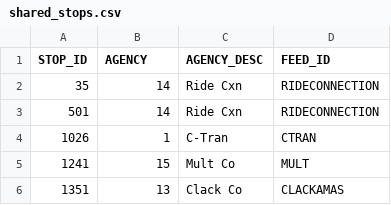
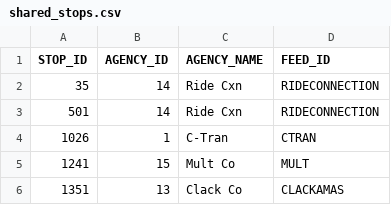
Before and after one commit to OpenTransitTools/gtfsdb_ext, a CSV file: ott/gtfsdb/ext/shared_stops/data/shared_stops.csv, drawn as a sheet; only a part is shown.

Commit message:
fix(shared stops): changes to use Guy's shared stops service

```diff
--- a/ott/gtfsdb/ext/shared_stops/data/shared_stops.csv
+++ b/ott/gtfsdb/ext/shared_stops/data/shared_stops.csv
@@ -1,2 +1,2 @@
-"STOP_ID","AGENCY","AGENCY_DESC","FEED_ID"
+"STOP_ID","AGENCY_ID","AGENCY_NAME","FEED_ID"
 35,14,"Ride Cxn","RIDECONNECTION"
```
Also changed, not shown: 4 other files.
